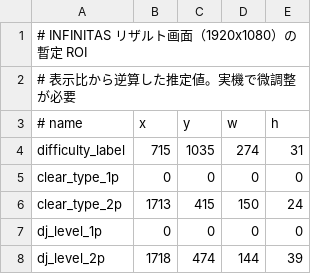
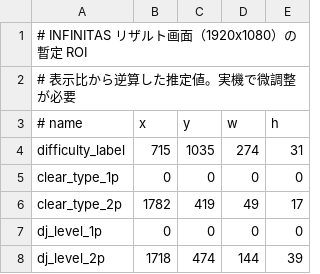
Before and after one commit to Freedom645/inf-timestamper, a CSV file: tools/HashExtractor/sample_rois.csv, drawn as a sheet.

Commit message:
feat: ランプ色判定を HSV 全成分 + 狭い ROI で安定化
- ColorBand に S/V 範囲を追加し、H が重なる EASY/NORMAL/FC/A-EASY を
  S/V で分離 (FC: V>=85, NORMAL: S>=150, A-EASY Purple: S=100-149,V<=84)
- ColorBandDetector.ForLamp() で S/V しきい値を 60 に緩和 (実画像対応)
- sample_rois.csv の clear_type_2p ROI を文字部分のみに縮小
  (1713,415,150,24 -> 1782,419,49,17) 背景・装飾混入を排除
- ColorAnalyzer に HSV ヒストグラム/平均出力を追加 (バンド調整時の診断用)
- ランプテストを HSV 直指定に変更 (pure RGB は実色傾向と乖離するため)

実画像 8 種で 8/8 正しく分類 (FAILED は HARD と同色のため意図通り)。

```diff
--- a/tools/HashExtractor/sample_rois.csv
+++ b/tools/HashExtractor/sample_rois.csv
@@ -5,3 +5,3 @@ difficulty_label,715,1035,274,31
 clear_type_1p,0,0,0,0
-clear_type_2p,1713,415,150,24
+clear_type_2p,1782,419,49,17
 dj_level_1p,0,0,0,0
```
Also changed, not shown: 5 other files.
